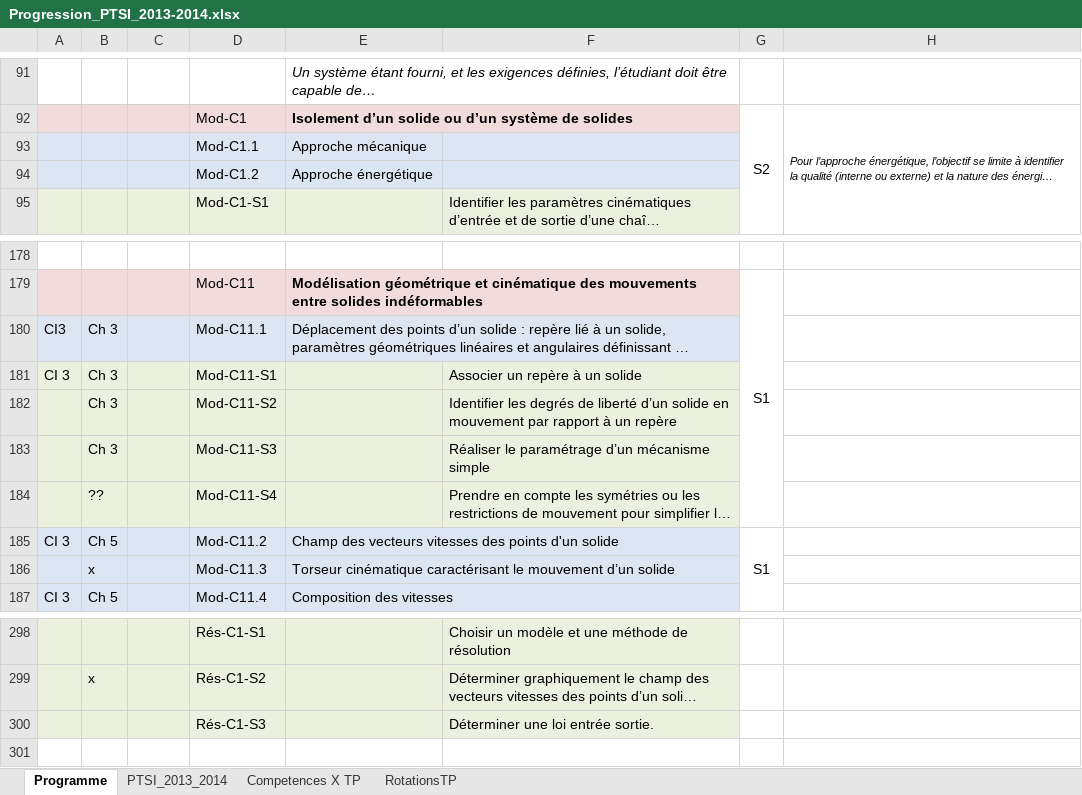
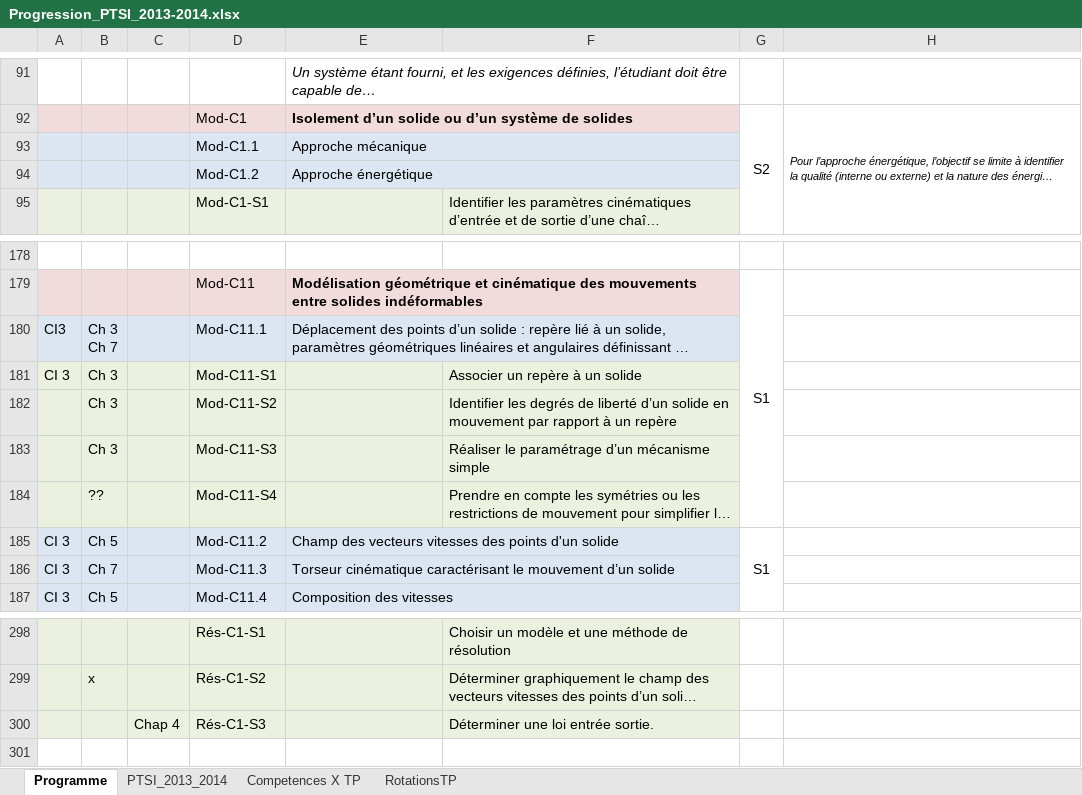
Before and after one commit to xpessoles/PTSI, an Excel workbook: Progression/Progression_PTSI_2013-2014.xlsx, sheet Programme, drawn as a sheet; only a part is shown, gaps mark what is left out; long unchanged cells end in …; values as stored, in another font and other column widths than the file's, no borders; ↵ is a line break in a cell; the diff covers the shown part only; the diff names each change by its address in the sheet, - before the commit and + after, or states it on an @@ line.

```diff
--- a/Progression/Progression_PTSI_2013-2014.xlsx (sheet Programme)
+++ b/Progression/Progression_PTSI_2013-2014.xlsx (sheet Programme)
+E93:F93 merged
+E94:F94 merged
-B180: Ch 3
+B180: Ch 3 ↵ Ch 7
-A186: (empty)
+A186: CI 3
-B186: x
+B186: Ch 7
-C300: (empty)
+C300: Chap 4
```
Also changed, not shown: 19 edited cells elsewhere in this sheet.
